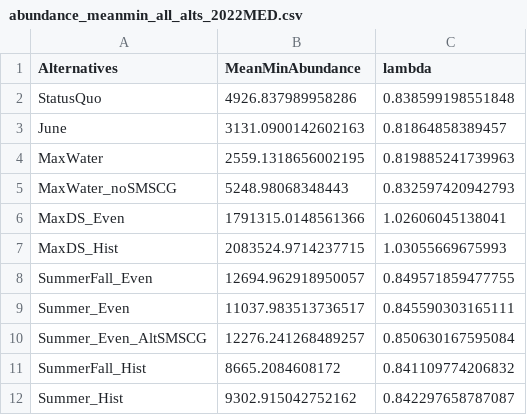
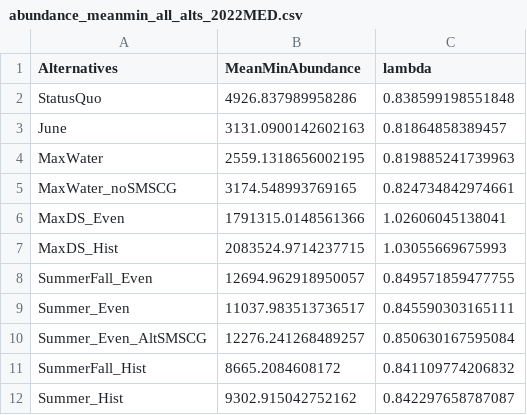
Before and after one commit to BDO-Science/ds-ibmr-2025, a CSV file: output/model_outputs/summarized_output/abundance_meanmin_all_alts_2022MED.csv, drawn as a sheet.

Commit message:
Summarized output fix for MaxWater_noSMSCG

```diff
--- a/output/model_outputs/summarized_output/abundance_meanmin_all_alts_2022MED.csv
+++ b/output/model_outputs/summarized_output/abundance_meanmin_all_alts_2022MED.csv
@@ -4,3 +4,3 @@ June,3131.0900142602163,0.81864858389457
 MaxWater,2559.1318656002195,0.819885241739963
-MaxWater_noSMSCG,5248.98068348443,0.832597420942793
+MaxWater_noSMSCG,3174.548993769165,0.824734842974661
 MaxDS_Even,1791315.0148561366,1.02606045138041
```
Also changed, not shown: output/model_outputs/summarized_output/abundance_meanmin_all_alts_AdjHist.csv, output/model_outputs/summarized_output/mean_lambda_all_alts_long.csv, 8 other files.
